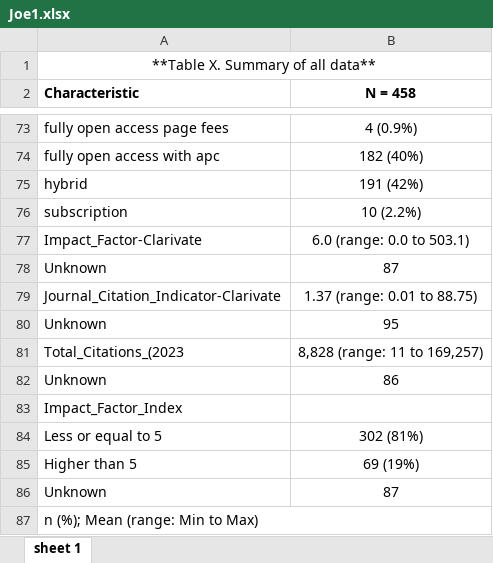
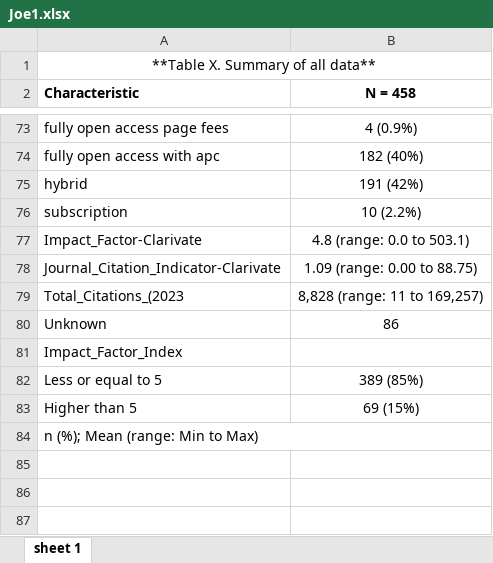
Before and after one commit to Shebli-del/Journal, an Excel workbook: Joe1.xlsx, sheet sheet 1, drawn as a sheet; only a part is shown, gaps mark what is left out; values as stored, in another font and other column widths than the file's, no borders; removed rows and columns are numbered as before the commit, all else as after; the diff names each change by its address in the sheet, - before the commit and + after, or states it on an @@ line.

```diff
--- a/Joe1.xlsx (sheet sheet 1)
+++ b/Joe1.xlsx (sheet sheet 1)
-B77 (N = 458): 6.0 (range: 0.0 to 503.1)
+B77 (N = 458): 4.8 (range: 0.0 to 503.1)
-row 78: Unknown | 87
-B78 (N = 458): 1.37 (range: 0.01 to 88.75)
+B78 (N = 458): 1.09 (range: 0.00 to 88.75)
-row 80: Unknown | 95
-B82 (N = 458): 302 (81%)
+B82 (N = 458): 389 (85%)
-B83 (N = 458): 69 (19%)
+B83 (N = 458): 69 (15%)
-row 86: Unknown | 87
```
Also changed, not shown: Joe2.xlsx, Joe3.xlsx, 5 other files.
